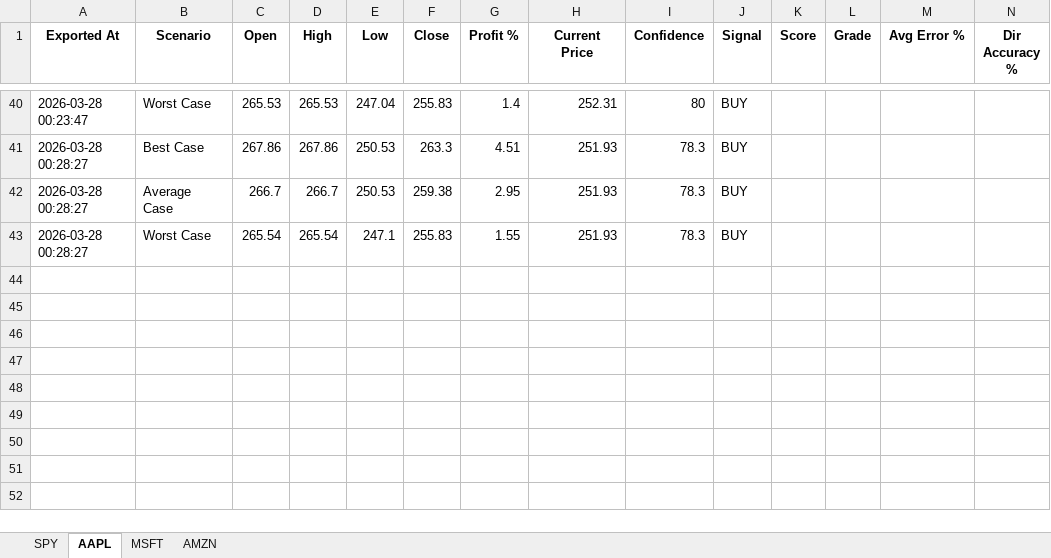
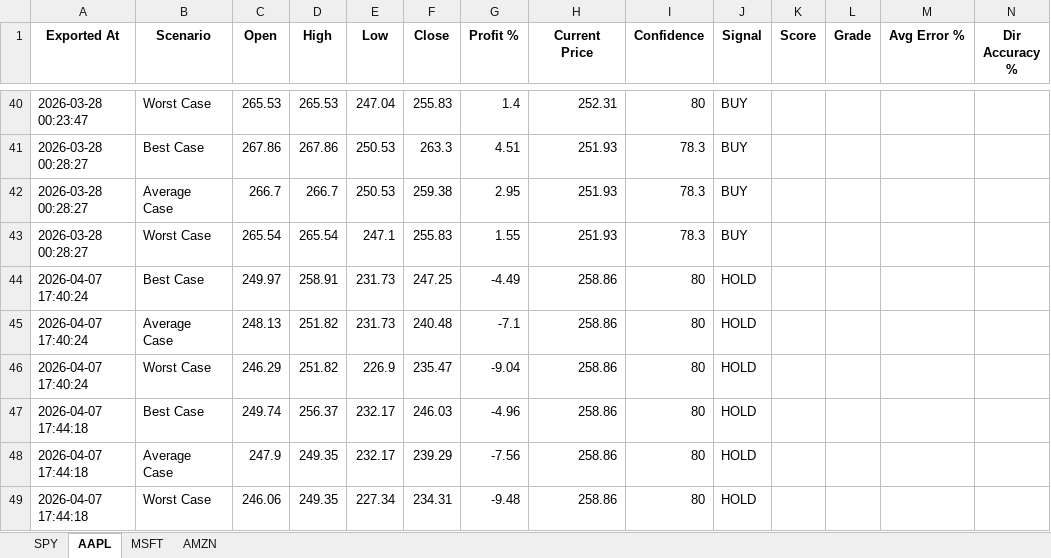
Before and after one commit to LyCh1e/Stock-Prediction-Neural-Network, an Excel workbook: stock_predictions.xlsx, sheet AAPL, drawn as a sheet; only a part is shown, gaps mark what is left out; values as stored, in another font and other column widths than the file's, no borders; rows hold the shown columns only; the diff names each change by its address in the sheet, - before the commit and + after, or states it on an @@ line.

```diff
--- a/stock_predictions.xlsx (sheet AAPL)
+++ b/stock_predictions.xlsx (sheet AAPL)
+row 44: 2026-04-07 17:40:24 | Best Case | 249.97 | 258.91 | 231.73 | 247.25 | -4.49 | 258.86 | 80 | HOLD
+row 45: 2026-04-07 17:40:24 | Average Case | 248.13 | 251.82 | 231.73 | 240.48 | -7.1 | 258.86 | 80 | HOLD
+row 46: 2026-04-07 17:40:24 | Worst Case | 246.29 | 251.82 | 226.9 | 235.47 | -9.04 | 258.86 | 80 | HOLD
+row 47: 2026-04-07 17:44:18 | Best Case | 249.74 | 256.37 | 232.17 | 246.03 | -4.96 | 258.86 | 80 | HOLD
+row 48: 2026-04-07 17:44:18 | Average Case | 247.9 | 249.35 | 232.17 | 239.29 | -7.56 | 258.86 | 80 | HOLD
+row 49: 2026-04-07 17:44:18 | Worst Case | 246.06 | 249.35 | 227.34 | 234.31 | -9.48 | 258.86 | 80 | HOLD
```
Also changed, not shown: sheet AMZN, sheet MSFT, sheet SPY, stock_data.xlsx, 4 other files.
